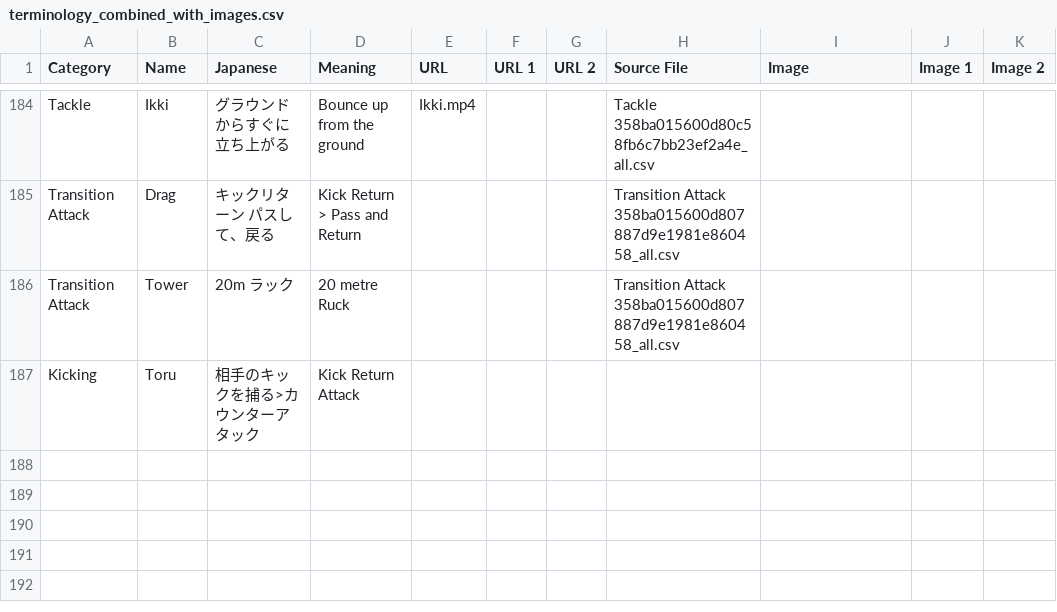
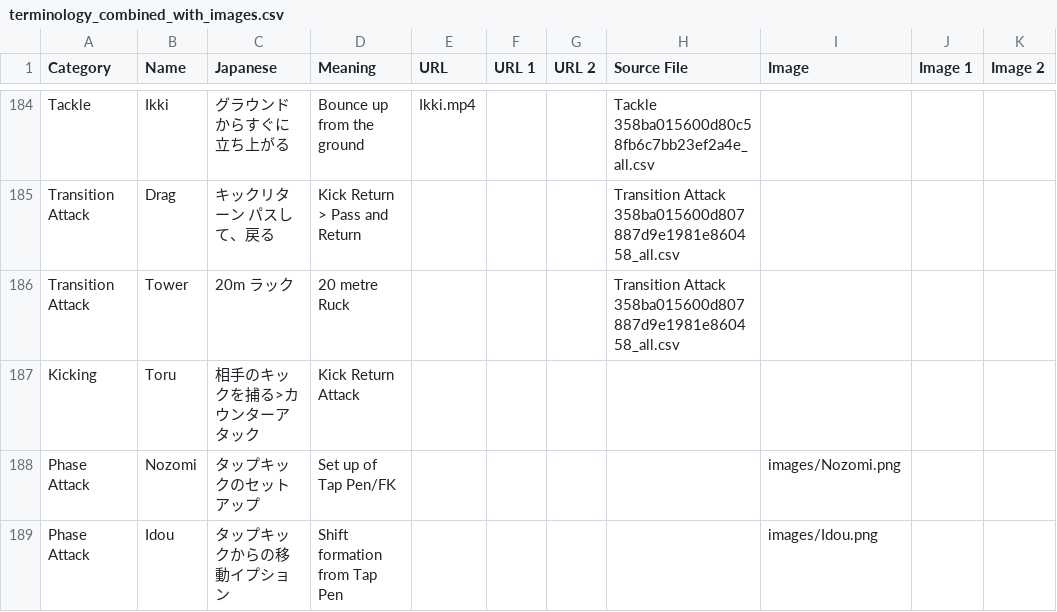
Before and after one commit to JapanRugby/japanrugbyterminology, a CSV file: terminology_combined_with_images.csv, drawn as a sheet; only a part is shown, gaps mark what is left out.

```diff
--- a/terminology_combined_with_images.csv
+++ b/terminology_combined_with_images.csv
@@ -187 +187,3 @@ Transition Attack,Tower,20m ラック,20 metre Ruck,,,,Transition Attack 358ba01
 Kicking,Toru,相手のキックを捕る>カウンターアタック,Kick Return Attack,,,,,,,
+Phase Attack,Nozomi,タップキックのセットアップ,Set up of Tap Pen/FK,,,,,images/Nozomi.png,,
+Phase Attack,Idou,タップキックからの移動イプション,Shift formation from Tap Pen,,,,,images/Idou.png,,
```
Also changed, not shown: 2 other files.
